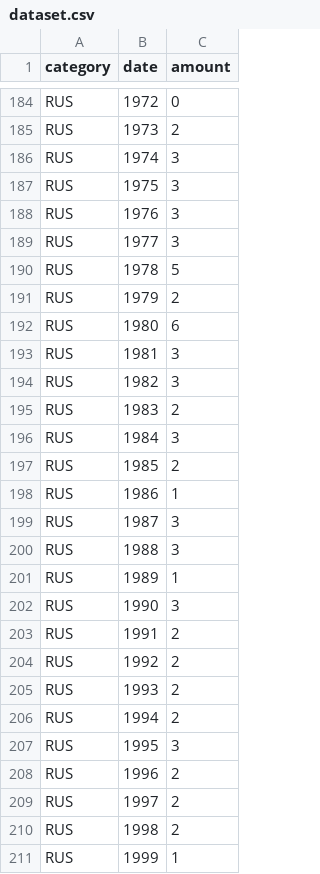
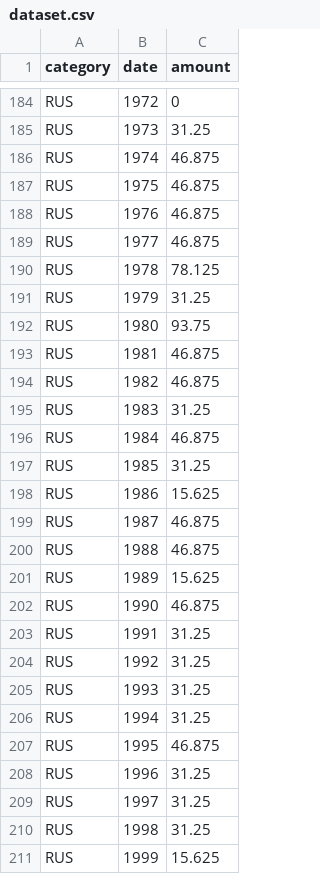
Before and after one commit to Chip-Stats/Circles, a CSV file: rockets/dataset.csv, drawn as a sheet; only a part is shown, gaps mark what is left out; the diff covers the shown part only.

```diff
--- a/rockets/dataset.csv
+++ b/rockets/dataset.csv
@@ -184,28 +184,28 @@
 "RUS",1972,0
-"RUS",1973,2
-"RUS",1974,3
-"RUS",1975,3
-"RUS",1976,3
-"RUS",1977,3
-"RUS",1978,5
-"RUS",1979,2
-"RUS",1980,6
-"RUS",1981,3
-"RUS",1982,3
-"RUS",1983,2
-"RUS",1984,3
-"RUS",1985,2
-"RUS",1986,1
-"RUS",1987,3
-"RUS",1988,3
-"RUS",1989,1
-"RUS",1990,3
-"RUS",1991,2
-"RUS",1992,2
-"RUS",1993,2
-"RUS",1994,2
-"RUS",1995,3
-"RUS",1996,2
-"RUS",1997,2
-"RUS",1998,2
-"RUS",1999,1
+"RUS",1973,31.25
+"RUS",1974,46.875
+"RUS",1975,46.875
+"RUS",1976,46.875
+"RUS",1977,46.875
+"RUS",1978,78.125
+"RUS",1979,31.25
+"RUS",1980,93.75
+"RUS",1981,46.875
+"RUS",1982,46.875
+"RUS",1983,31.25
+"RUS",1984,46.875
+"RUS",1985,31.25
+"RUS",1986,15.625
+"RUS",1987,46.875
+"RUS",1988,46.875
+"RUS",1989,15.625
+"RUS",1990,46.875
+"RUS",1991,31.25
+"RUS",1992,31.25
+"RUS",1993,31.25
+"RUS",1994,31.25
+"RUS",1995,46.875
+"RUS",1996,31.25
+"RUS",1997,31.25
+"RUS",1998,31.25
+"RUS",1999,15.625
```
Also changed, not shown: 124 edited cells elsewhere in this file.
